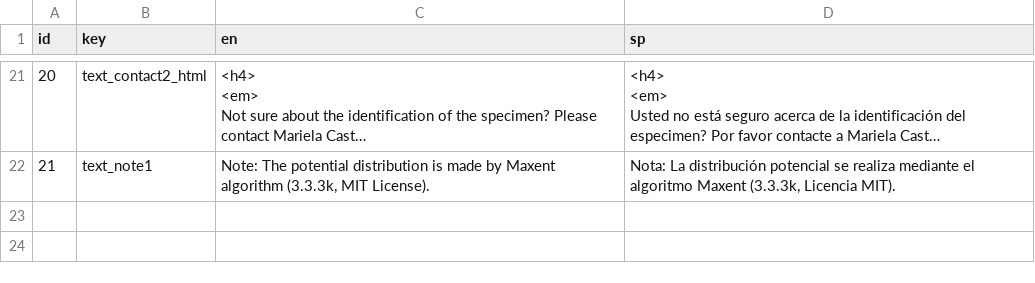
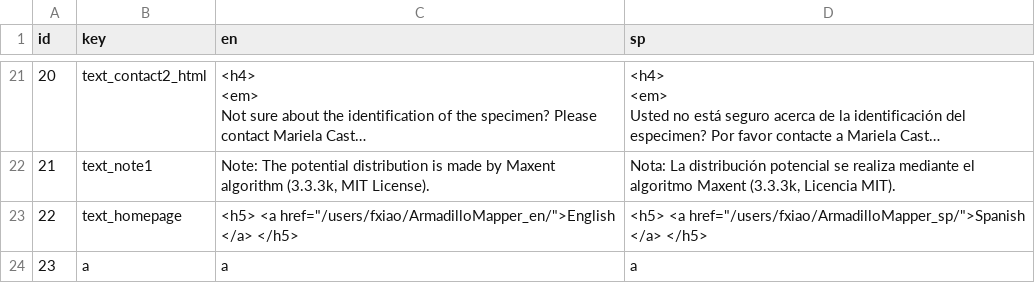
Before and after one commit to shandongfx/ArmadilloMapper, a CSV file: raw_data_clean/web translation_v1.csv, drawn as a sheet; only a part is shown, gaps mark what is left out; long unchanged cells end in …; the diff names each change by its address in the sheet, - before the commit and + after, or states it on an @@ line.

```diff
--- a/raw_data_clean/web translation_v1.csv
+++ b/raw_data_clean/web translation_v1.csv
+row 23: 22 | text_homepage | <h5> <a href="/users/fxiao/ArmadilloMapper_en/">English </a> </h5> | <h5> <a href="/users/fxiao/ArmadilloMapper_sp/">Spanish </a> </h5>
+row 24: 23 | a | a | a
```
Also changed, not shown: 4 other files.
